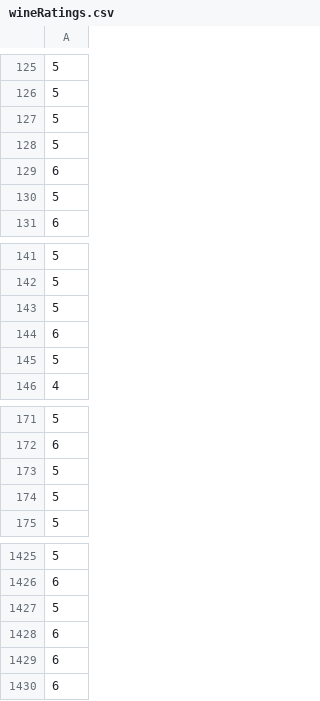
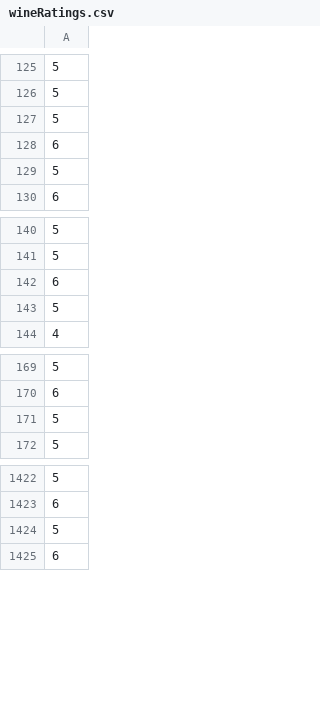
Before and after one commit to 83771UEP/ProjektPUM, a CSV file: wineRatings.csv, drawn as a sheet; only a part is shown, gaps mark what is left out; the diff names each change by its address in the sheet, - before the commit and + after, or states it on an @@ line.

Commit message:
Dodanie feature_examples z drzewem decyzyjnym i XGBoost oraz ususniecie wartości ujemnych w data_preparation

```diff
--- a/wineRatings.csv
+++ b/wineRatings.csv
-row 128: 5
-row 143: 5
-row 173: 5
-row 1428: 6
-row 1429: 6
```
Also changed, not shown: y_test.csv, 8 other files.
